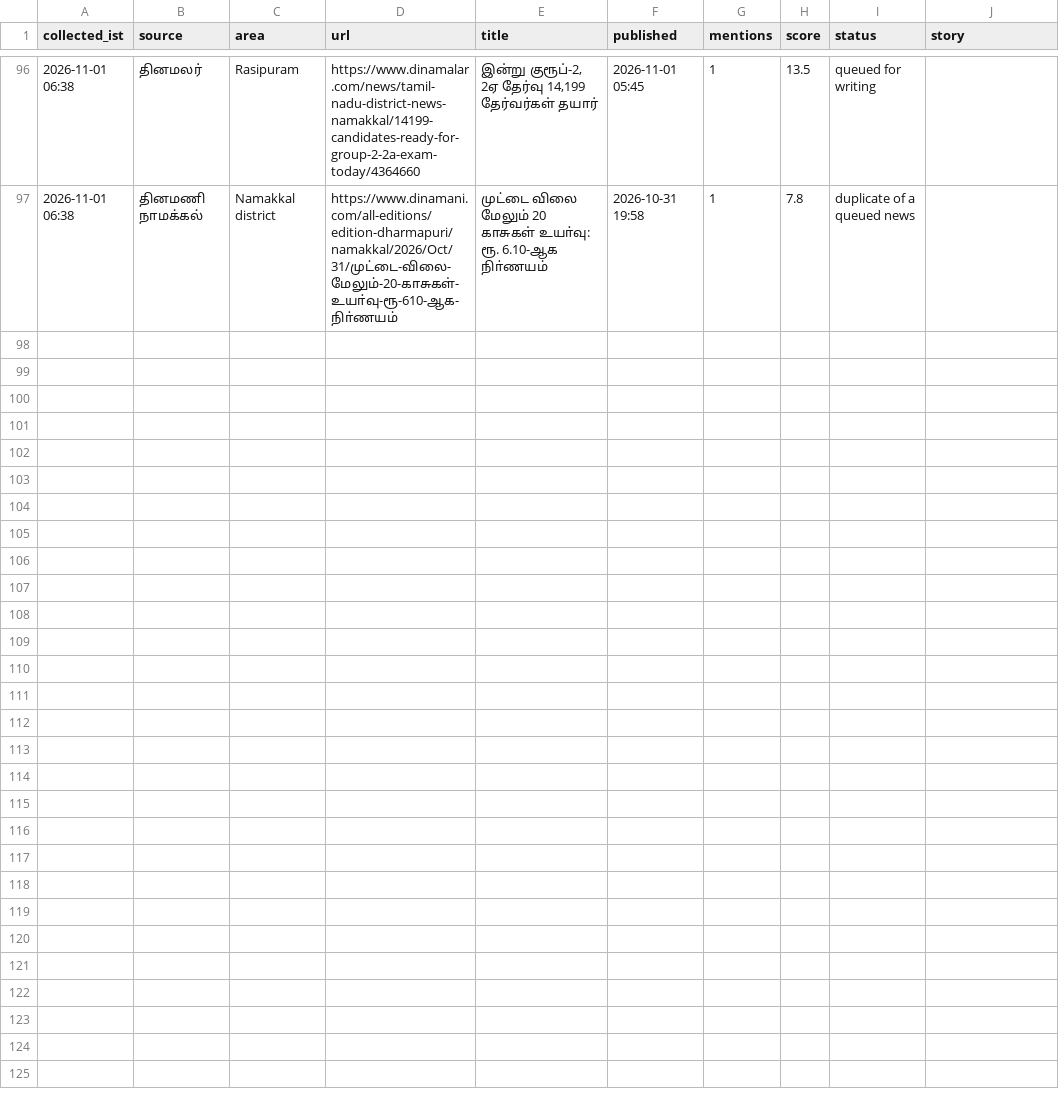
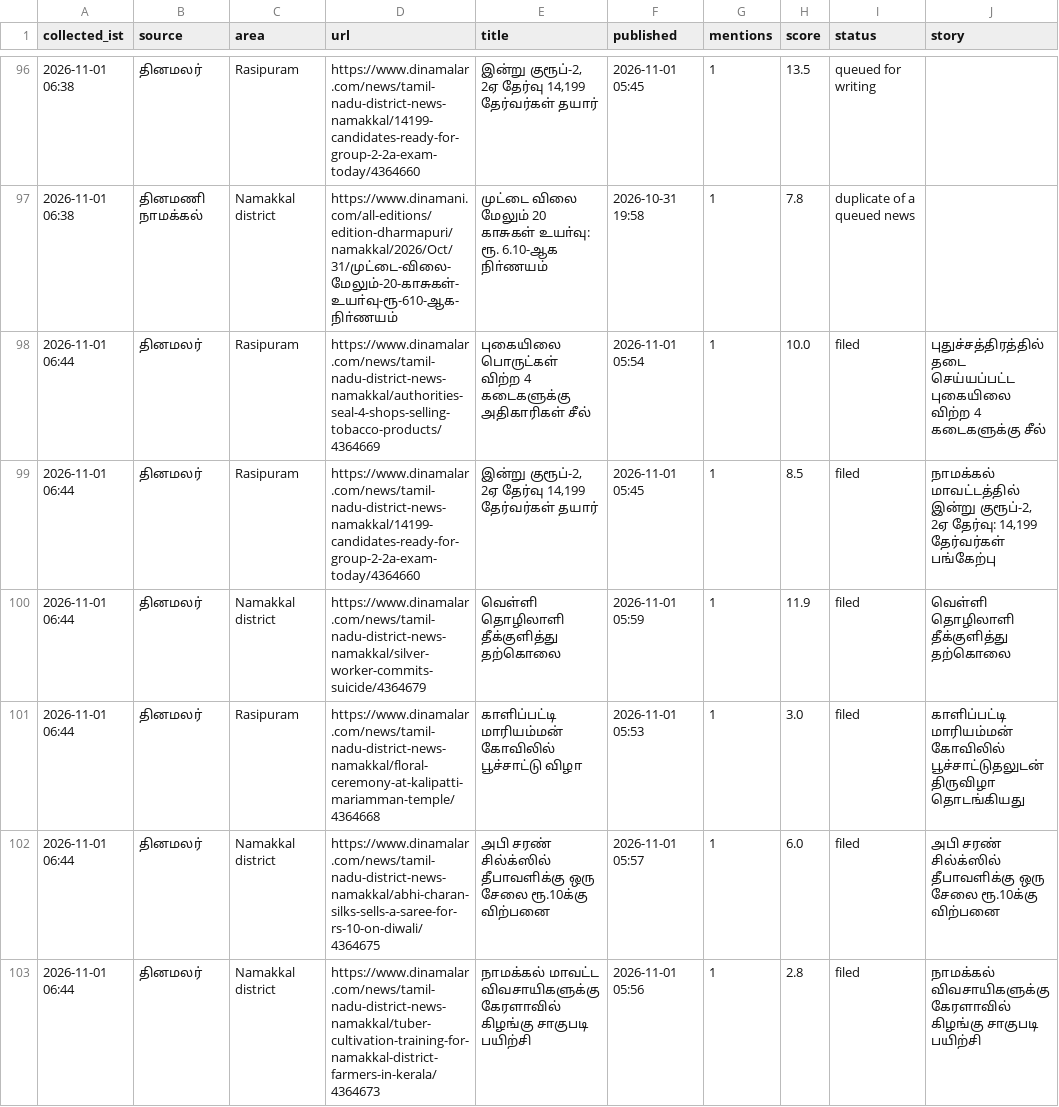
Before and after one commit to news360-tn/news360-autopost, a CSV file: research_free/archive/2026-11.csv, drawn as a sheet; only a part is shown, gaps mark what is left out; the diff covers the shown part only.

Commit message:
story writer log

```diff
--- a/research_free/archive/2026-11.csv
+++ b/research_free/archive/2026-11.csv
@@ -97 +97,7 @@ collected_ist,source,area,url,title,published,mentions,score,status,story
 2026-11-01 06:38,தினமணி நாமக்கல்,Namakkal district,https://www.dinamani.com/all-editions/edition-dharmapuri/namakkal/2026/Oct/31/முட்டை-விலை-மேலும்-20-காசுகள்-உயா்வு-ரூ-610-ஆக-நிா்ணயம்,முட்டை விலை மேலும் 20 காசுகள் உயா்வு: ரூ. 6.10-ஆக நிா்ணயம்,2026-10-31 19:58,1,7.8,duplicate of a queued news,
+2026-11-01 06:44,தினமலர்,Rasipuram,https://www.dinamalar.com/news/tamil-nadu-district-news-namakkal/authorities-seal-4-shops-selling-tobacco-products/4364669,புகையிலை பொருட்கள் விற்ற 4 கடைகளுக்கு அதிகாரிகள் சீல்,2026-11-01 05:54,1,10.0,filed,புதுச்சத்திரத்தில் தடை செய்யப்பட்ட புகையிலை விற்ற 4 கடைகளுக்கு சீல்
+2026-11-01 06:44,தினமலர்,Rasipuram,https://www.dinamalar.com/news/tamil-nadu-district-news-namakkal/14199-candidates-ready-for-group-2-2a-exam-today/4364660,"இன்று குரூப்-2, 2ஏ தேர்வு 14,199 தேர்வர்கள் தயார்",2026-11-01 05:45,1,8.5,filed,"நாமக்கல் மாவட்டத்தில் இன்று குரூப்-2, 2ஏ தேர்வு: 14,199 தேர்வர்கள் பங்கேற்பு"
+2026-11-01 06:44,தினமலர்,Namakkal district,https://www.dinamalar.com/news/tamil-nadu-district-news-namakkal/silver-worker-commits-suicide/4364679,வெள்ளி தொழிலாளி தீக்குளித்து தற்கொலை,2026-11-01 05:59,1,11.9,filed,வெள்ளி தொழிலாளி தீக்குளித்து தற்கொலை
+2026-11-01 06:44,தினமலர்,Rasipuram,https://www.dinamalar.com/news/tamil-nadu-district-news-namakkal/floral-ceremony-at-kalipatti-mariamman-temple/4364668,காளிப்பட்டி மாரியம்மன் கோவிலில் பூச்சாட்டு விழா,2026-11-01 05:53,1,3.0,filed,காளிப்பட்டி மாரியம்மன் கோவிலில் பூச்சாட்டுதலுடன் திருவிழா தொடங்கியது
+2026-11-01 06:44,தினமலர்,Namakkal district,https://www.dinamalar.com/news/tamil-nadu-district-news-namakkal/abhi-charan-silks-sells-a-saree-for-rs-10-on-diwali/4364675,அபி சரண் சில்க்ஸில் தீபாவளிக்கு ஒரு சேலை ரூ.10க்கு விற்பனை,2026-11-01 05:57,1,6.0,filed,அபி சரண் சில்க்ஸில் தீபாவளிக்கு ஒரு சேலை ரூ.10க்கு விற்பனை
+2026-11-01 06:44,தினமலர்,Namakkal district,https://www.dinamalar.com/news/tamil-nadu-district-news-namakkal/tuber-cultivation-training-for-namakkal-district-farmers-in-kerala/4364673,நாமக்கல் மாவட்ட விவசாயிகளுக்கு கேரளாவில் கிழங்கு சாகுபடி பயிற்சி,2026-11-01 05:56,1,2.8,filed,நாமக்கல் விவசாயிகளுக்கு கேரளாவில் கிழங்கு சாகுபடி பயிற்சி
```
Also changed, not shown: 5 added rows elsewhere in this file, 5 other files.
